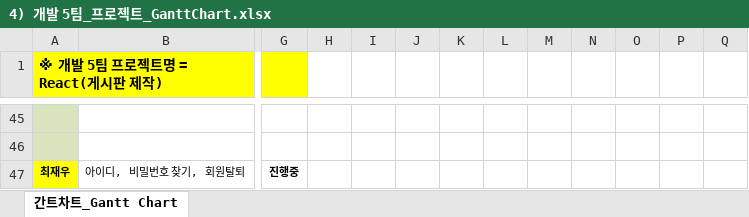
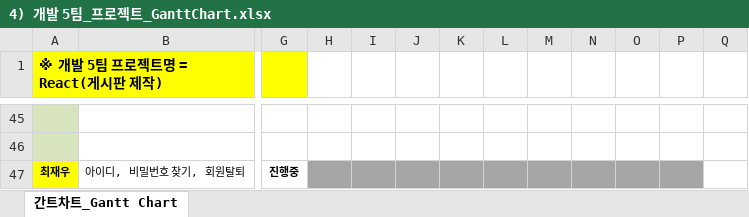
Before and after one commit to soh0256/5team, an Excel workbook: 개발 5팀 6차 미니 프로젝트/4) 개발 5팀_프로젝트_GanttChart.xlsx, sheet 간트차트_Gantt Chart, drawn as a sheet; only a part is shown, gaps mark what is left out; values as stored, in another font and other column widths than the file's, no borders; conditional formats not drawn; the diff covers the shown part only; the diff names each change by its address in the sheet, - before the commit and + after, or states it on an @@ line.

```diff
--- a/개발 5팀 6차 미니 프로젝트/4) 개발 5팀_프로젝트_GanttChart.xlsx (sheet 간트차트_Gantt Chart)
+++ b/개발 5팀 6차 미니 프로젝트/4) 개발 5팀_프로젝트_GanttChart.xlsx (sheet 간트차트_Gantt Chart)
-H47:P47 fill: none
+H47:P47 fill: #A5A5A5
```
Also changed, not shown: cell formats elsewhere in this sheet, 4 other files.
